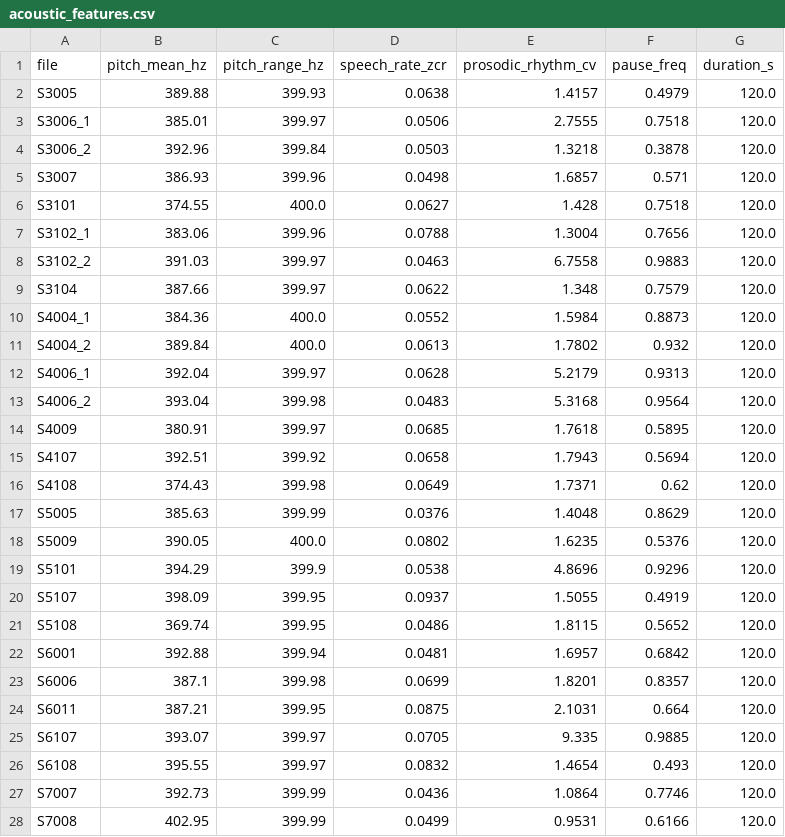
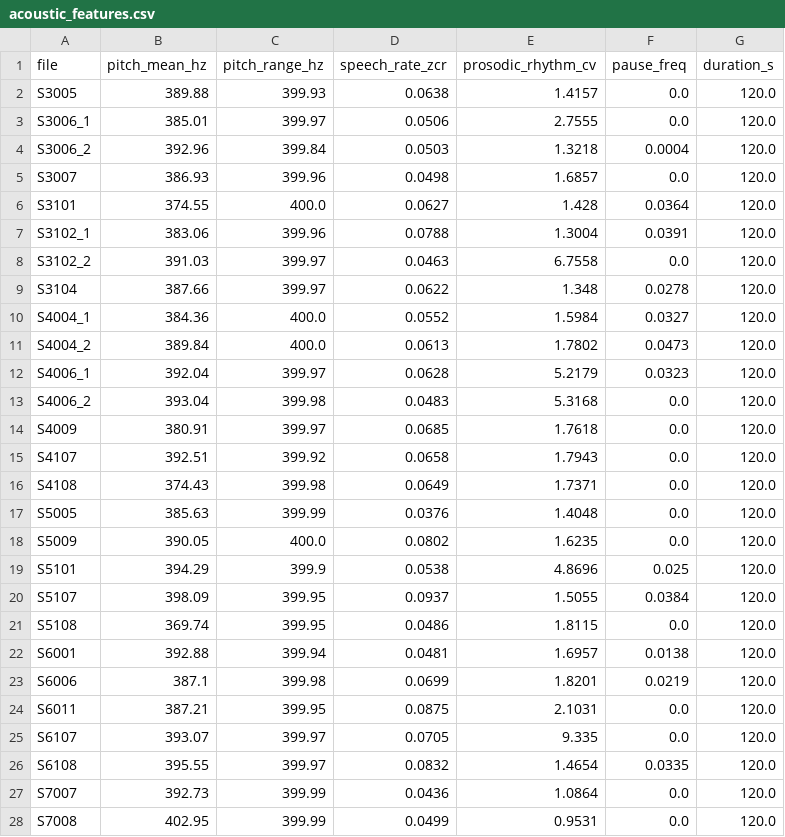
Before and after one commit to RELEBOHILE-PHEKO/Autism-Risk-Screening, a CSV file: outputs/alignment/acoustic_features.csv, drawn as a sheet; only a part is shown; the diff covers the shown part only.

```diff
--- a/outputs/alignment/acoustic_features.csv
+++ b/outputs/alignment/acoustic_features.csv
@@ -1,28 +1,28 @@
 file,pitch_mean_hz,pitch_range_hz,speech_rate_zcr,prosodic_rhythm_cv,pause_freq,duration_s
-S3005,389.88,399.93,0.0638,1.4157,0.4979,120.0
-S3006_1,385.01,399.97,0.0506,2.7555,0.7518,120.0
-S3006_2,392.96,399.84,0.0503,1.3218,0.3878,120.0
-S3007,386.93,399.96,0.0498,1.6857,0.571,120.0
-S3101,374.55,400.0,0.0627,1.428,0.7518,120.0
-S3102_1,383.06,399.96,0.0788,1.3004,0.7656,120.0
-S3102_2,391.03,399.97,0.0463,6.7558,0.9883,120.0
-S3104,387.66,399.97,0.0622,1.348,0.7579,120.0
-S4004_1,384.36,400.0,0.0552,1.5984,0.8873,120.0
-S4004_2,389.84,400.0,0.0613,1.7802,0.932,120.0
-S4006_1,392.04,399.97,0.0628,5.2179,0.9313,120.0
-S4006_2,393.04,399.98,0.0483,5.3168,0.9564,120.0
-S4009,380.91,399.97,0.0685,1.7618,0.5895,120.0
-S4107,392.51,399.92,0.0658,1.7943,0.5694,120.0
-S4108,374.43,399.98,0.0649,1.7371,0.62,120.0
-S5005,385.63,399.99,0.0376,1.4048,0.8629,120.0
-S5009,390.05,400.0,0.0802,1.6235,0.5376,120.0
-S5101,394.29,399.9,0.0538,4.8696,0.9296,120.0
-S5107,398.09,399.95,0.0937,1.5055,0.4919,120.0
-S5108,369.74,399.95,0.0486,1.8115,0.5652,120.0
-S6001,392.88,399.94,0.0481,1.6957,0.6842,120.0
-S6006,387.1,399.98,0.0699,1.8201,0.8357,120.0
-S6011,387.21,399.95,0.0875,2.1031,0.664,120.0
-S6107,393.07,399.97,0.0705,9.335,0.9885,120.0
-S6108,395.55,399.97,0.0832,1.4654,0.493,120.0
-S7007,392.73,399.99,0.0436,1.0864,0.7746,120.0
-S7008,402.95,399.99,0.0499,0.9531,0.6166,120.0
+S3005,389.88,399.93,0.0638,1.4157,0.0,120.0
+S3006_1,385.01,399.97,0.0506,2.7555,0.0,120.0
+S3006_2,392.96,399.84,0.0503,1.3218,0.0004,120.0
+S3007,386.93,399.96,0.0498,1.6857,0.0,120.0
+S3101,374.55,400.0,0.0627,1.428,0.0364,120.0
+S3102_1,383.06,399.96,0.0788,1.3004,0.0391,120.0
+S3102_2,391.03,399.97,0.0463,6.7558,0.0,120.0
+S3104,387.66,399.97,0.0622,1.348,0.0278,120.0
+S4004_1,384.36,400.0,0.0552,1.5984,0.0327,120.0
+S4004_2,389.84,400.0,0.0613,1.7802,0.0473,120.0
+S4006_1,392.04,399.97,0.0628,5.2179,0.0323,120.0
+S4006_2,393.04,399.98,0.0483,5.3168,0.0,120.0
+S4009,380.91,399.97,0.0685,1.7618,0.0,120.0
+S4107,392.51,399.92,0.0658,1.7943,0.0,120.0
+S4108,374.43,399.98,0.0649,1.7371,0.0,120.0
+S5005,385.63,399.99,0.0376,1.4048,0.0,120.0
+S5009,390.05,400.0,0.0802,1.6235,0.0,120.0
+S5101,394.29,399.9,0.0538,4.8696,0.025,120.0
+S5107,398.09,399.95,0.0937,1.5055,0.0384,120.0
+S5108,369.74,399.95,0.0486,1.8115,0.0,120.0
+S6001,392.88,399.94,0.0481,1.6957,0.0138,120.0
+S6006,387.1,399.98,0.0699,1.8201,0.0219,120.0
+S6011,387.21,399.95,0.0875,2.1031,0.0,120.0
+S6107,393.07,399.97,0.0705,9.335,0.0,120.0
+S6108,395.55,399.97,0.0832,1.4654,0.0335,120.0
+S7007,392.73,399.99,0.0436,1.0864,0.0,120.0
+S7008,402.95,399.99,0.0499,0.9531,0.0,120.0
```
Also changed, not shown: 4 edited cells elsewhere in this file, outputs/alignment/alignment_scores.csv, outputs/evaluation/ablation_study.csv, 17 other files.
